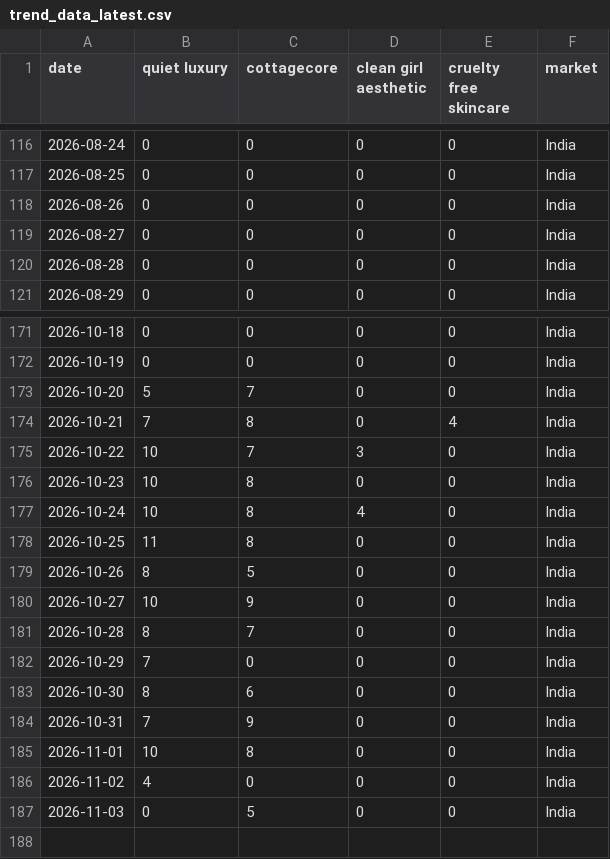
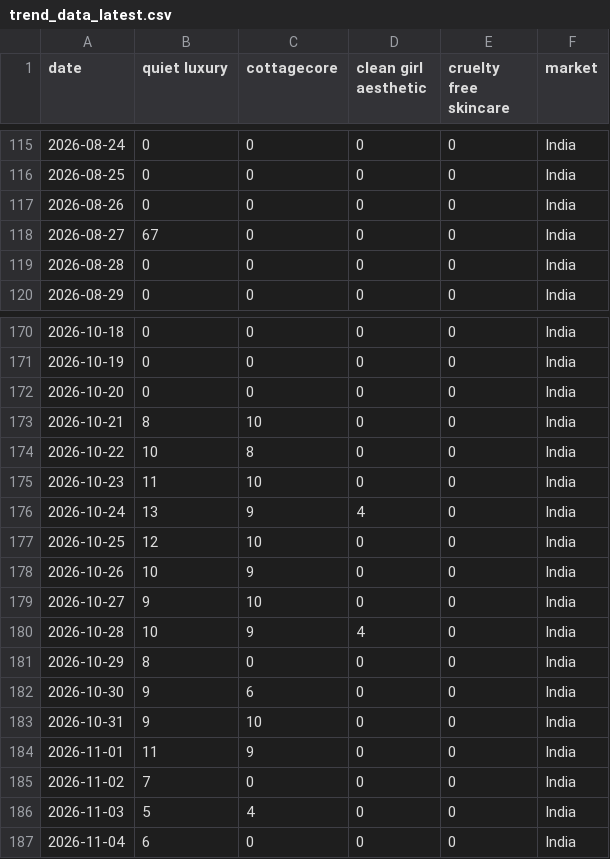
Before and after one commit to KhushiC04/fashion-trend-radar, a CSV file: trend_data_latest.csv, drawn as a sheet; only a part is shown, gaps mark what is left out; the diff covers the shown part only.

```diff
--- a/trend_data_latest.csv
+++ b/trend_data_latest.csv
@@ -118,3 +117,3 @@ date,quiet luxury,cottagecore,clean girl aesthetic,cruelty free skincare,market
 2026-08-26,0,0,0,0,India
-2026-08-27,0,0,0,0,India
+2026-08-27,67,0,0,0,India
 2026-08-28,0,0,0,0,India
@@ -172,16 +171,17 @@ date,quiet luxury,cottagecore,clean girl aesthetic,cruelty free skincare,market
 2026-10-19,0,0,0,0,India
-2026-10-20,5,7,0,0,India
-2026-10-21,7,8,0,4,India
-2026-10-22,10,7,3,0,India
-2026-10-23,10,8,0,0,India
-2026-10-24,10,8,4,0,India
-2026-10-25,11,8,0,0,India
-2026-10-26,8,5,0,0,India
-2026-10-27,10,9,0,0,India
-2026-10-28,8,7,0,0,India
-2026-10-29,7,0,0,0,India
-2026-10-30,8,6,0,0,India
-2026-10-31,7,9,0,0,India
-2026-11-01,10,8,0,0,India
-2026-11-02,4,0,0,0,India
-2026-11-03,0,5,0,0,India
+2026-10-20,0,0,0,0,India
+2026-10-21,8,10,0,0,India
+2026-10-22,10,8,0,0,India
+2026-10-23,11,10,0,0,India
+2026-10-24,13,9,4,0,India
+2026-10-25,12,10,0,0,India
+2026-10-26,10,9,0,0,India
+2026-10-27,9,10,0,0,India
+2026-10-28,10,9,4,0,India
+2026-10-29,8,0,0,0,India
+2026-10-30,9,6,0,0,India
+2026-10-31,9,10,0,0,India
+2026-11-01,11,9,0,0,India
+2026-11-02,7,0,0,0,India
+2026-11-03,5,4,0,0,India
+2026-11-04,6,0,0,0,India
```
Also changed, not shown: 1 added row, 2 removed rows and 136 edited cells elsewhere in this file.
